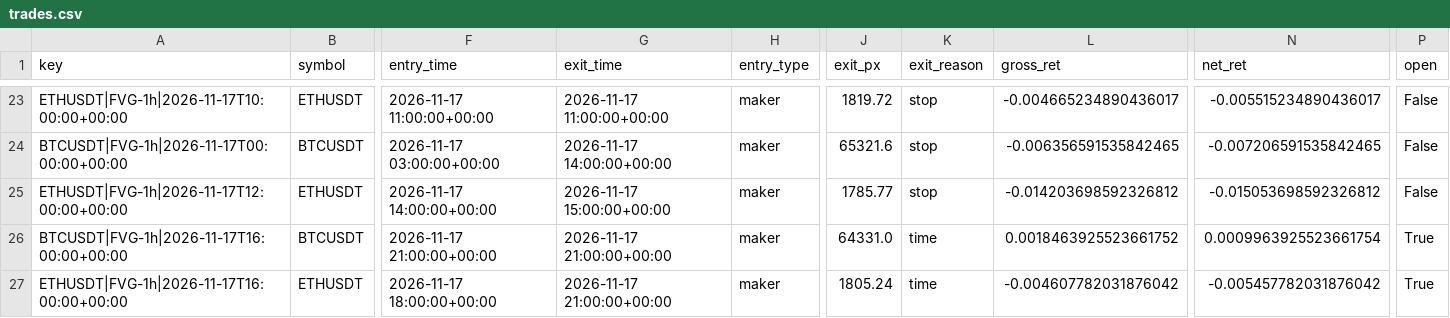
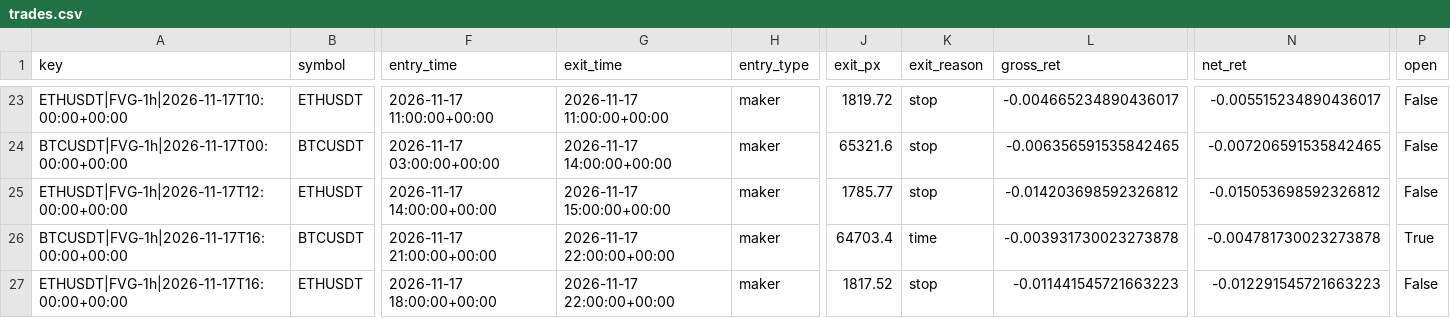
Before and after one commit to richard-nend/youtube-quant-lab, a CSV file: live/trades.csv, drawn as a sheet; only a part is shown, gaps mark what is left out; the diff names each change by its address in the sheet, - before the commit and + after, or states it on an @@ line.

Commit message:
live: 2026-11-17T23:03Z

```diff
--- a/live/trades.csv
+++ b/live/trades.csv
-G26:G27 (exit_time): 2026-11-17 21:00:00+00:00
+G26:G27 (exit_time): 2026-11-17 22:00:00+00:00
-J26 (exit_px): 64331.0
+J26 (exit_px): 64703.4
-L26 (gross_ret): 0.0018463925523661752
+L26 (gross_ret): -0.003931730023273878
-N26 (net_ret): 0.0009963925523661754
+N26 (net_ret): -0.004781730023273878
-J27 (exit_px): 1805.24
+J27 (exit_px): 1817.52
-K27 (exit_reason): time
+K27 (exit_reason): stop
-L27 (gross_ret): -0.004607782031876042
+L27 (gross_ret): -0.011441545721663223
-N27 (net_ret): -0.005457782031876042
+N27 (net_ret): -0.012291545721663223
-P27 (open): True
+P27 (open): False
```
Also changed, not shown: 2 other files.
